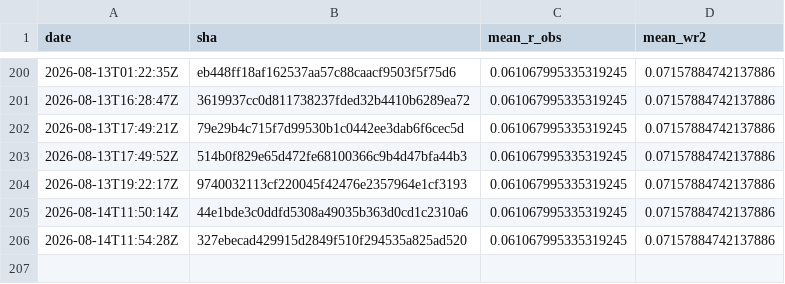
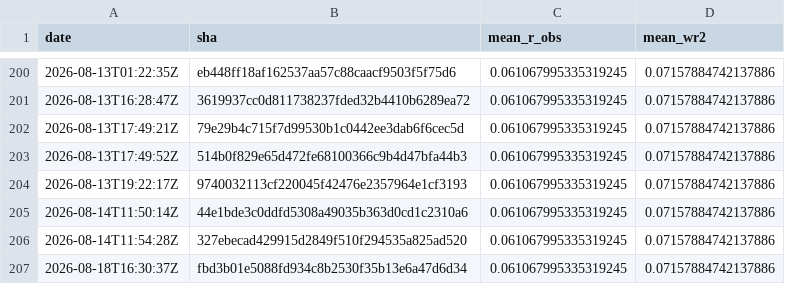
Before and after one commit to Differentiable-Electron-Crystallography/diffBloch, a CSV file: anchor-history.csv, drawn as a sheet; only a part is shown, gaps mark what is left out.

```diff
--- a/anchor-history.csv
+++ b/anchor-history.csv
@@ -206 +206,2 @@ date,sha,mean_r_obs,mean_wr2
 2026-08-14T11:54:28Z,327ebecad429915d2849f510f294535a825ad520,0.061067995335319245,0.07157884742137886
+2026-08-18T16:30:37Z,fbd3b01e5088fd934c8b2530f35b13e6a47d6d34,0.061067995335319245,0.07157884742137886
```
Also changed, not shown: 2 other files.
